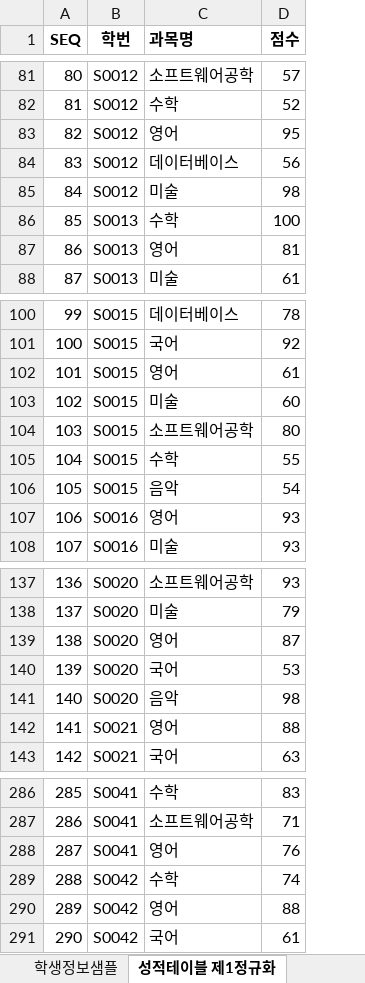
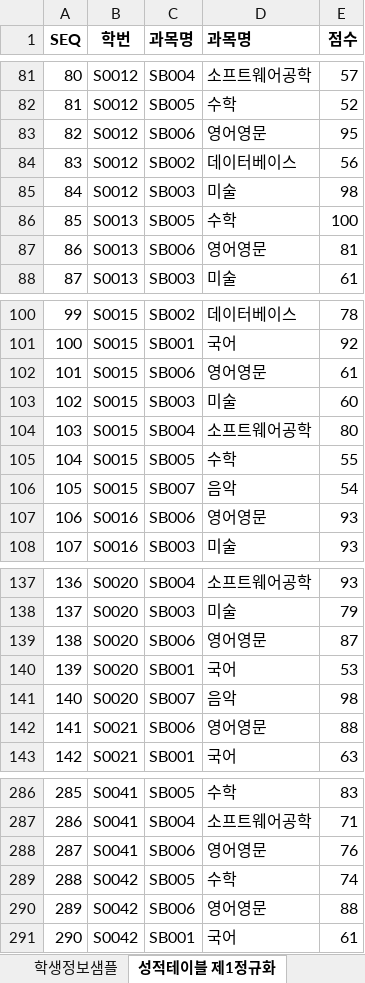
Before and after one commit to hana825/OracleSQL_2022, an Excel workbook: sample/샘플-학사정보데이터(2022-05-04).xlsx, sheet 성적테이블 제1정규화, drawn as a sheet; only a part is shown, gaps mark what is left out; values as stored, in another font and other column widths than the file's, no borders; addresses are those after the commit; the diff covers the shown part only; the diff names each change by its address in the sheet, - before the commit and + after, or states it on an @@ line.

```diff
--- a/sample/샘플-학사정보데이터(2022-05-04).xlsx (sheet 성적테이블 제1정규화)
+++ b/sample/샘플-학사정보데이터(2022-05-04).xlsx (sheet 성적테이블 제1정규화)
+column C (과목명), rows 81-88: SB004 | SB005 | SB006 | SB002 | SB003 | SB005 | SB006 | SB003; rows 100-108: SB002 | SB001 | SB006 | SB003 | SB004 | SB005 | SB007 | SB006 | SB003; rows 137-143: SB004 | SB003 | SB006 | SB001 | SB007 | SB006 | SB001; rows 286-291: SB005 | SB004 | SB006 | SB005 | SB006 | SB001
-D83 (과목명): 영어
+D83 (과목명): 영어영문
-D87 (과목명): 영어
+D87 (과목명): 영어영문
-D102 (과목명): 영어
+D102 (과목명): 영어영문
-D107 (과목명): 영어
+D107 (과목명): 영어영문
-D139 (과목명): 영어
+D139 (과목명): 영어영문
-D142 (과목명): 영어
+D142 (과목명): 영어영문
-D288 (과목명): 영어
+D288 (과목명): 영어영문
-D290 (과목명): 영어
+D290 (과목명): 영어영문
```
Also changed, not shown: 92 edited cells elsewhere in this sheet, other sheet tabs, formulas that keep their value, sample/학사정보-테이블명세(2022-04-28).xlsx, 2 other files.
